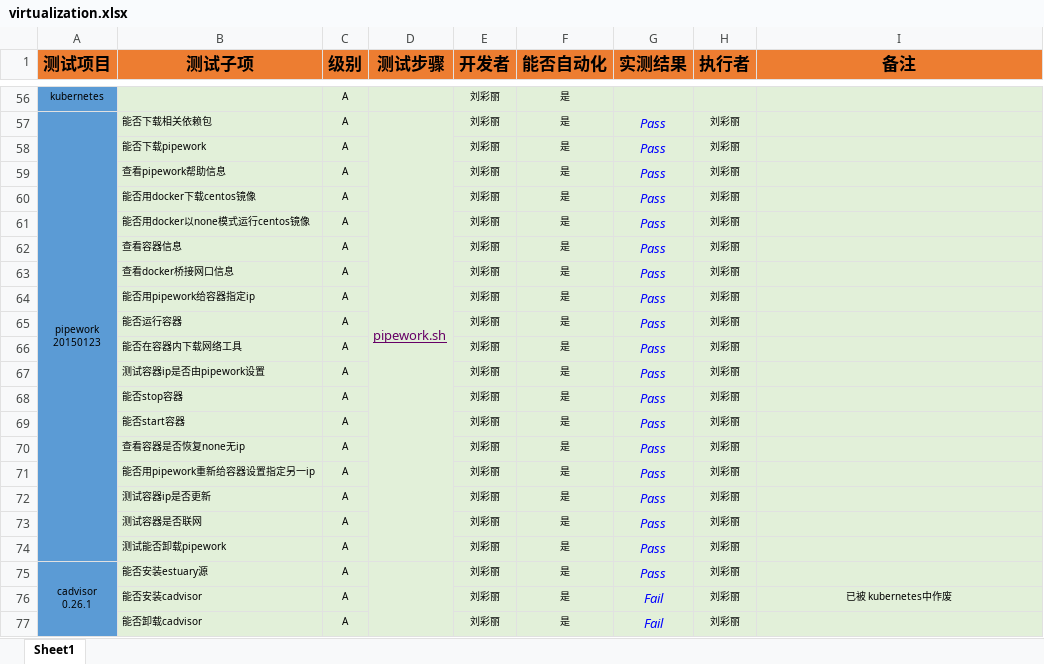
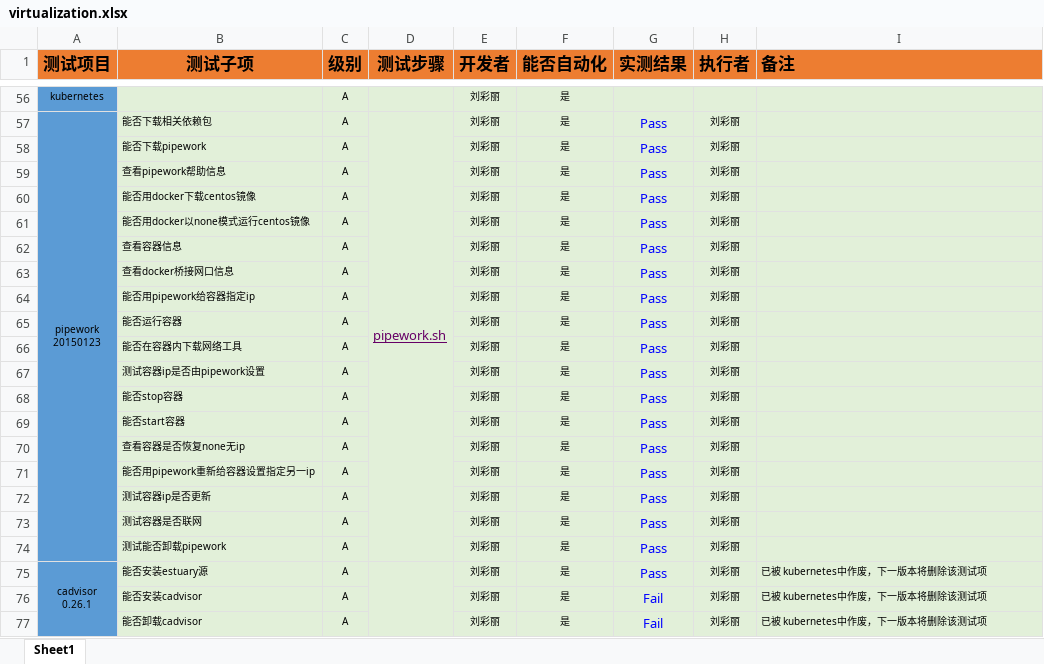
Before and after one commit to open-estuary/test-definitions, an Excel workbook: virtualization.xlsx, sheet Sheet1, drawn as a sheet; only a part is shown, gaps mark what is left out; values as stored, in another font and other column widths than the file's, no borders; charts and pictures and conditional formats not drawn; the diff covers the shown part only; the diff names each change by its address in the sheet, - before the commit and + after, or states it on an @@ line.

```diff
--- a/virtualization.xlsx (sheet Sheet1)
+++ b/virtualization.xlsx (sheet Sheet1)
-I1 alignment: center
+I1 alignment: left
-G57:G77 italic: on
+G57:G77 italic: off
-I75 (备注): (empty)
+I75 (备注): 已被 kubernetes中作废，下一版本将删除该测试项
-I76 (备注): 已被 kubernetes中作废
+I76 (备注): 已被 kubernetes中作废，下一版本将删除该测试项
-I76 alignment: center
+I76 alignment: left
-I77 (备注): (empty)
+I77 (备注): 已被 kubernetes中作废，下一版本将删除该测试项
```
Also changed, not shown: 2 edited cells and cell formats elsewhere in this sheet, charts or pictures.
